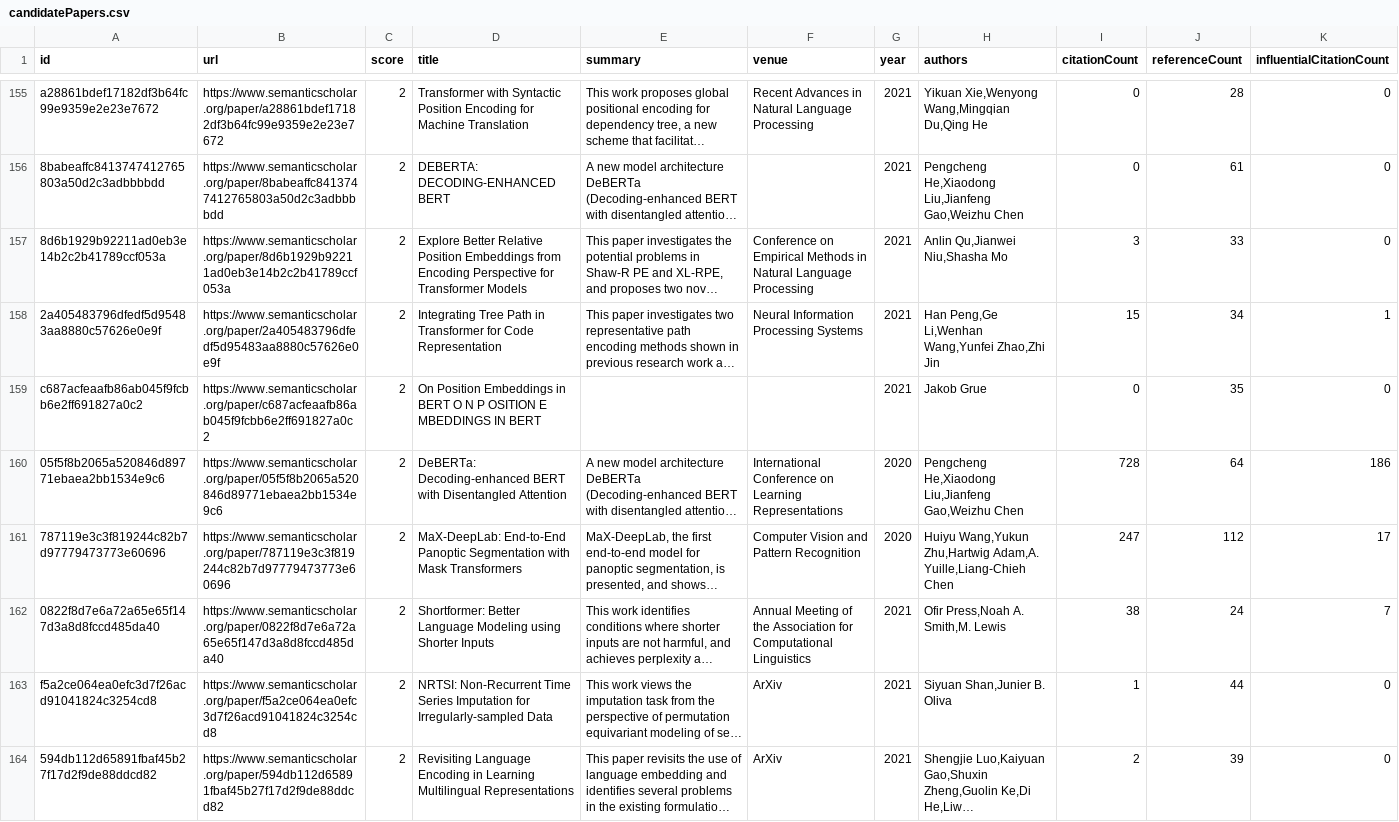
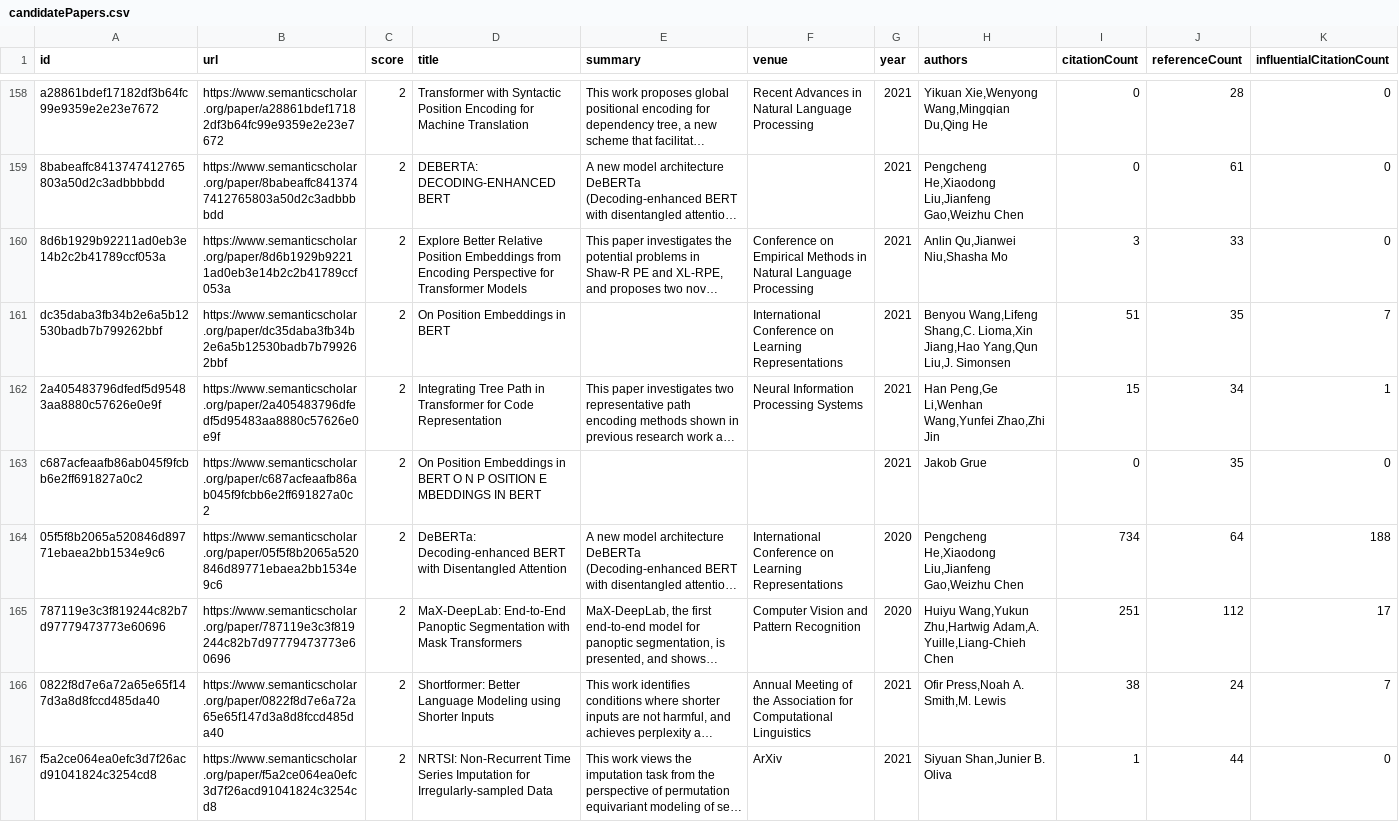
Before and after one commit to tejeramaxwell/numeracy-lit-review, a CSV file: data/candidatePapers.csv, drawn as a sheet; only a part is shown, gaps mark what is left out; the shorter side is filled out with more unchanged rows; long unchanged cells end in …; addresses are those after the commit; the diff covers the shown part only; the diff names each change by its address in the sheet, - before the commit and + after, or states it on an @@ line.

Commit message:
Add new candidate papers

```diff
--- a/data/candidatePapers.csv
+++ b/data/candidatePapers.csv
+row 161: dc35daba3fb34b2e6a5b12530badb7b799262bbf | https://www.semanticscholar.org/paper/dc35daba3fb34b2e6a5b12530badb7b799262bbf | 2 | On Position Embeddings in BERT |  | International Conference on Learning Representations | 2021 | Benyou Wang,Lifeng Shang,C. Lioma,Xin Jiang,Hao Yang,Qun Liu,J. Simonsen | 51 | 35 | 7
-I164 (citationCount): 728
+I164 (citationCount): 734
-K164 (influentialCitationCount): 186
+K164 (influentialCitationCount): 188
-I165 (citationCount): 247
+I165 (citationCount): 251
```
Also changed, not shown: 4 added rows, 1 removed row, 1 moved row and 34 edited cells elsewhere in this file, 2 other files.
